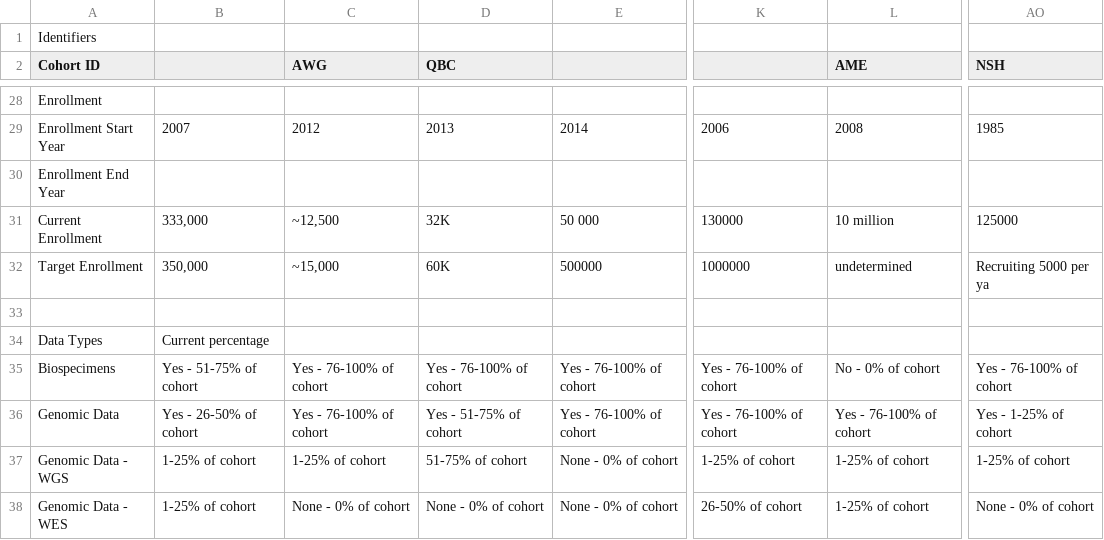
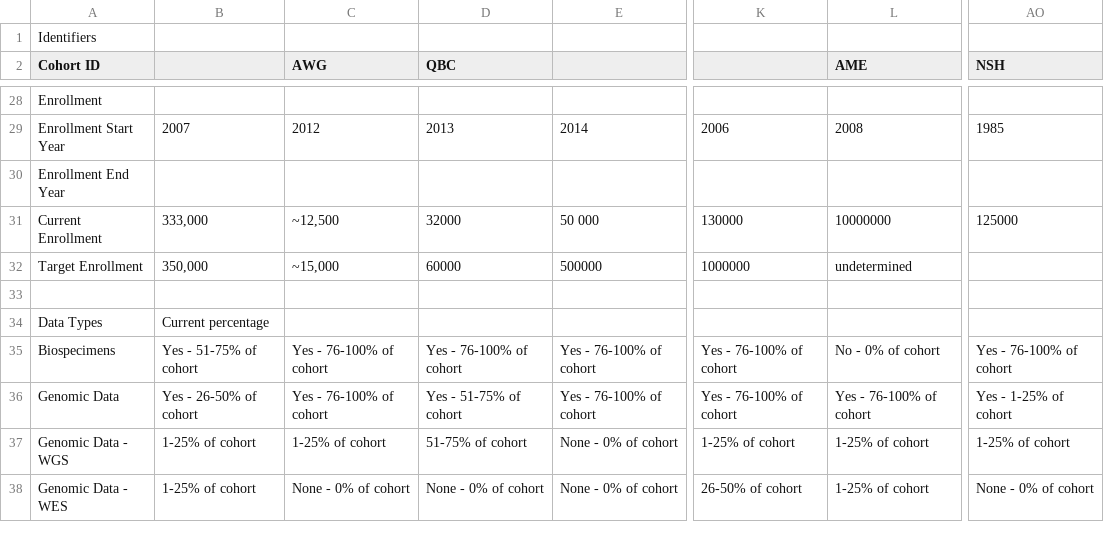
Before and after one commit to IHCC-cohorts/data-harmonization, a CSV file: data/survey_data.csv, drawn as a sheet; only a part is shown, gaps mark what is left out; the diff names each change by its address in the sheet, - before the commit and + after, or states it on an @@ line.

Commit message:
modifications to survey data

```diff
--- a/data/survey_data.csv
+++ b/data/survey_data.csv
-D31 (QBC): 32K
+D31 (QBC): 32000
-L31 (AME): 10 million
+L31 (AME): 10000000
-D32 (QBC): 60K
+D32 (QBC): 60000
-AO32 (NSH): Recruiting 5000 per ya
+AO32 (NSH): (empty)
```
Also changed, not shown: 3 other files.
